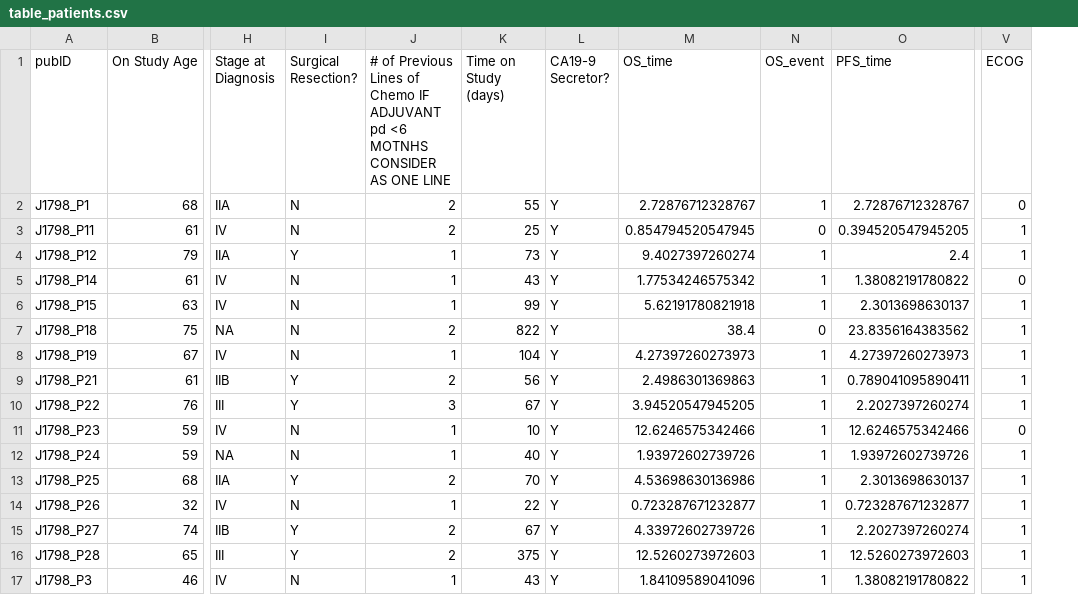
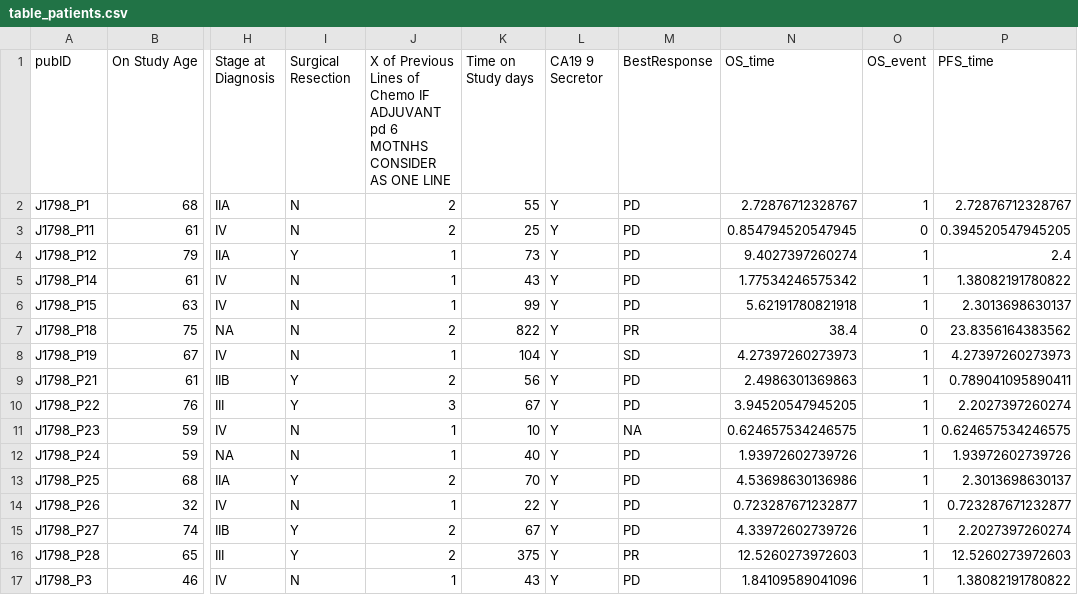
Before and after one commit to FertigLab/J1798_trial_paper, a CSV file: input_data/table_patients.csv, drawn as a sheet; only a part is shown, gaps mark what is left out; removed rows and columns are numbered as before the commit, all else as after; the diff names each change by its address in the sheet, - before the commit and + after, or states it on an @@ line.

Commit message:
updated patient table, added OS and PFS

```diff
--- a/input_data/table_patients.csv
+++ b/input_data/table_patients.csv
+column M (BestResponse), rows 2-17: PD | PD | PD | PD | PD | PR | SD | PD | PD | NA | PD | PD | PD | PD | PR | PD
-column V (ECOG), rows 2-17: 0 | 1 | 1 | 0 | 1 | 1 | 1 | 1 | 1 | 0 | 1 | 1 | 1 | 1 | 1 | 1
-I1: Surgical Resection?
+I1: Surgical Resection
-J1: # of Previous Lines of Chemo IF ADJUVANT pd <6 MOTNHS CONSIDER…
+J1: X of Previous Lines of Chemo IF ADJUVANT pd 6 MOTNHS CONSIDER…
-K1: Time on Study (days)
+K1: Time on Study days
-L1: CA19-9 Secretor?
+L1: CA19 9 Secretor
-N11 (OS_time): 12.6246575342466
+N11 (OS_time): 0.624657534246575
-P11 (PFS_time): 12.6246575342466
+P11 (PFS_time): 0.624657534246575
```
Also changed, not shown: 3 other files.
